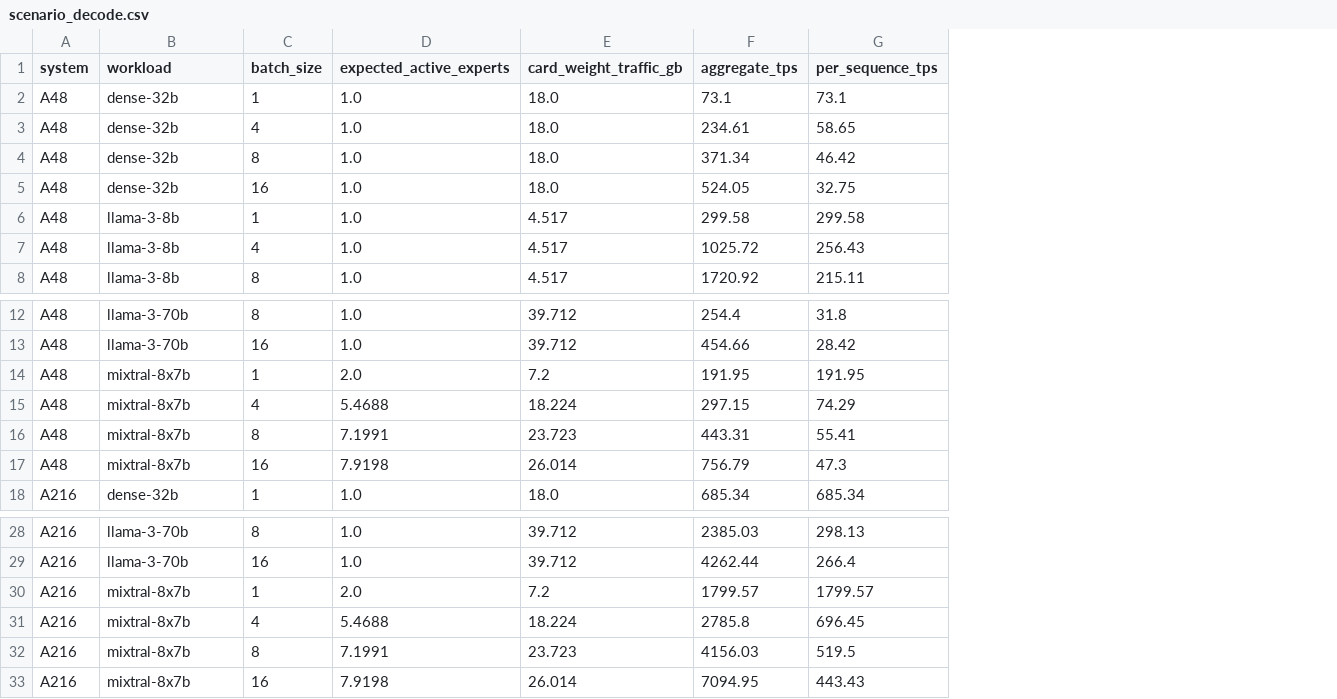
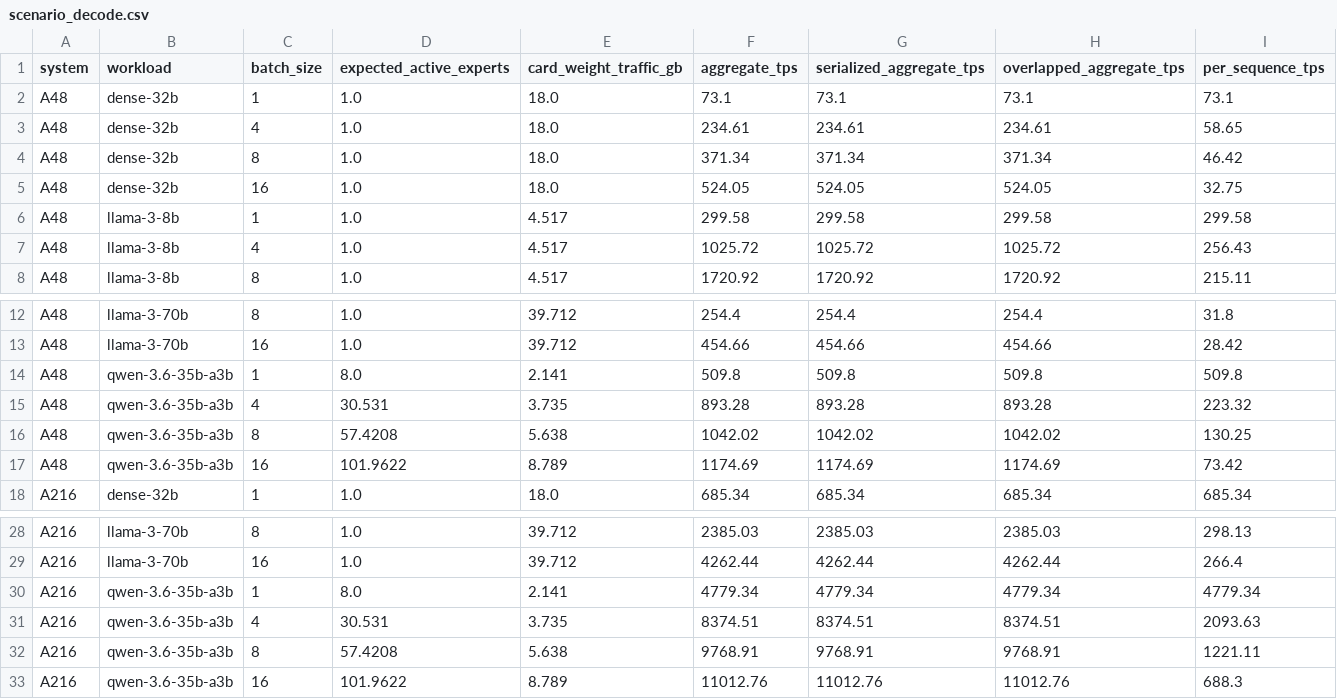
Before and after one commit to Chetan0246/a48-a216-accelerator-research, a CSV file: results/decode/scenario_decode.csv, drawn as a sheet; only a part is shown, gaps mark what is left out; removed rows and columns are numbered as before the commit, all else as after; the diff names each change by its address in the sheet, - before the commit and + after, or states it on an @@ line.

Commit message:
feat(moe): validate parameter accounting, add Qwen 35B, and clarify offload bounds

```diff
--- a/results/decode/scenario_decode.csv
+++ b/results/decode/scenario_decode.csv
+column G (serialized_aggregate_tps), rows 2-8: 73.1 | 234.61 | 371.34 | 524.05 | 299.58 | 1025.72 | 1720.92; rows 12-13: 254.4 | 454.66; row 18: 685.34; rows 28-29: 2385.03 | 4262.44
+column H (overlapped_aggregate_tps), rows 2-8: 73.1 | 234.61 | 371.34 | 524.05 | 299.58 | 1025.72 | 1720.92; rows 12-13: 254.4 | 454.66; row 18: 685.34; rows 28-29: 2385.03 | 4262.44
-row 14: A48 | mixtral-8x7b | 1 | 2.0 | 7.2 | 191.95 | 191.95
-row 15: A48 | mixtral-8x7b | 4 | 5.4688 | 18.224 | 297.15 | 74.29
-row 16: A48 | mixtral-8x7b | 8 | 7.1991 | 23.723 | 443.31 | 55.41
-row 17: A48 | mixtral-8x7b | 16 | 7.9198 | 26.014 | 756.79 | 47.3
+row 14: A48 | qwen-3.6-35b-a3b | 1 | 8.0 | 2.141 | 509.8 | 509.8 | 509.8 | 509.8
+row 15: A48 | qwen-3.6-35b-a3b | 4 | 30.531 | 3.735 | 893.28 | 893.28 | 893.28 | 223.32
+row 16: A48 | qwen-3.6-35b-a3b | 8 | 57.4208 | 5.638 | 1042.02 | 1042.02 | 1042.02 | 130.25
+row 17: A48 | qwen-3.6-35b-a3b | 16 | 101.9622 | 8.789 | 1174.69 | 1174.69 | 1174.69 | 73.42
-row 30: A216 | mixtral-8x7b | 1 | 2.0 | 7.2 | 1799.57 | 1799.57
-row 31: A216 | mixtral-8x7b | 4 | 5.4688 | 18.224 | 2785.8 | 696.45
-row 32: A216 | mixtral-8x7b | 8 | 7.1991 | 23.723 | 4156.03 | 519.5
-row 33: A216 | mixtral-8x7b | 16 | 7.9198 | 26.014 | 7094.95 | 443.43
+row 30: A216 | qwen-3.6-35b-a3b | 1 | 8.0 | 2.141 | 4779.34 | 4779.34 | 4779.34 | 4779.34
+row 31: A216 | qwen-3.6-35b-a3b | 4 | 30.531 | 3.735 | 8374.51 | 8374.51 | 8374.51 | 2093.63
+row 32: A216 | qwen-3.6-35b-a3b | 8 | 57.4208 | 5.638 | 9768.91 | 9768.91 | 9768.91 | 1221.11
+row 33: A216 | qwen-3.6-35b-a3b | 16 | 101.9622 | 8.789 | 11012.76 | 11012.76 | 11012.76 | 688.3
```
Also changed, not shown: results/capacity/scenario_capacity.csv, results/prefill/scenario_prefill.csv, 12 other files.
